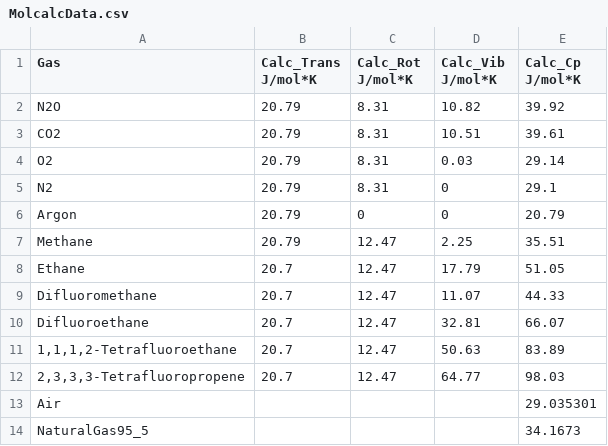
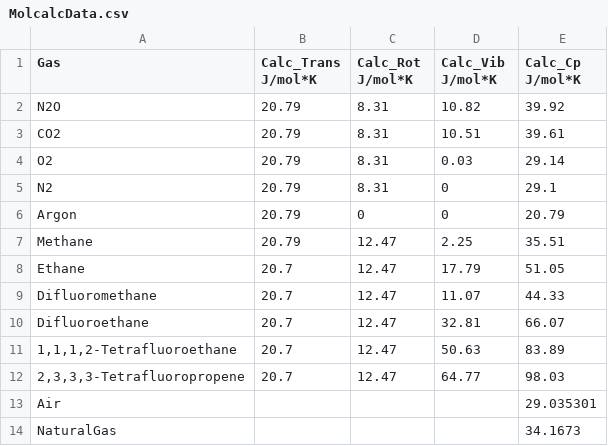
Before and after one commit to mmelobus/Acoustic, a CSV file: MolcalcData.csv, drawn as a sheet.

Commit message:
Update MolcalcData.csv

```diff
--- a/MolcalcData.csv
+++ b/MolcalcData.csv
@@ -13,2 +13,2 @@ Difluoroethane,20.7,12.47,32.81,66.07
 Air,,,,29.035301
-NaturalGas95_5,,,,34.1673
+NaturalGas,,,,34.1673
```
